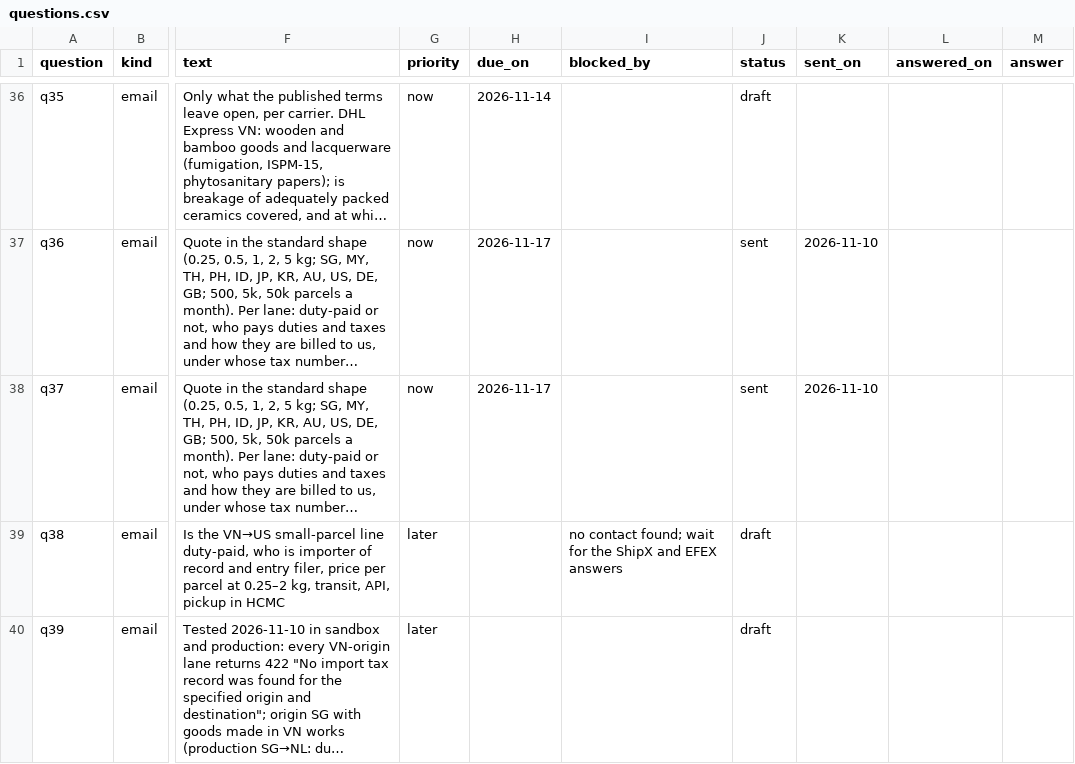
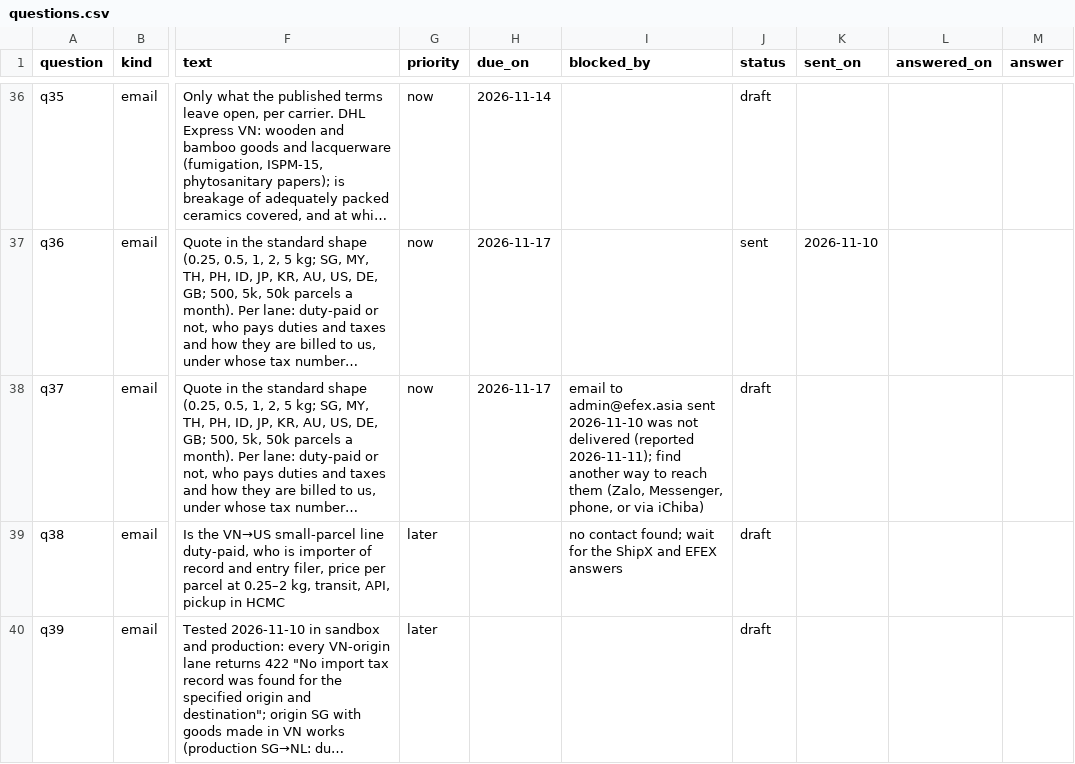
Before and after one commit to florianmarkusse/merchant-of-record, a CSV file: docs/markets/questions.csv, drawn as a sheet; only a part is shown, gaps mark what is left out; long unchanged cells end in …; the diff names each change by its address in the sheet, - before the commit and + after, or states it on an @@ line.

```diff
--- a/docs/markets/questions.csv
+++ b/docs/markets/questions.csv
-I38 (blocked_by): (empty)
+I38 (blocked_by): email to admin@efex.asia sent 2026-11-10 was not delivered (reported 2026-11-11); find another way to reach them (Zalo, Messenger, phone, or via iChiba)
-J38 (status): sent
+J38 (status): draft
-K38 (sent_on): 2026-11-10
+K38 (sent_on): (empty)
```
Also changed, not shown: docs/markets/providers.csv, 1 other file.
